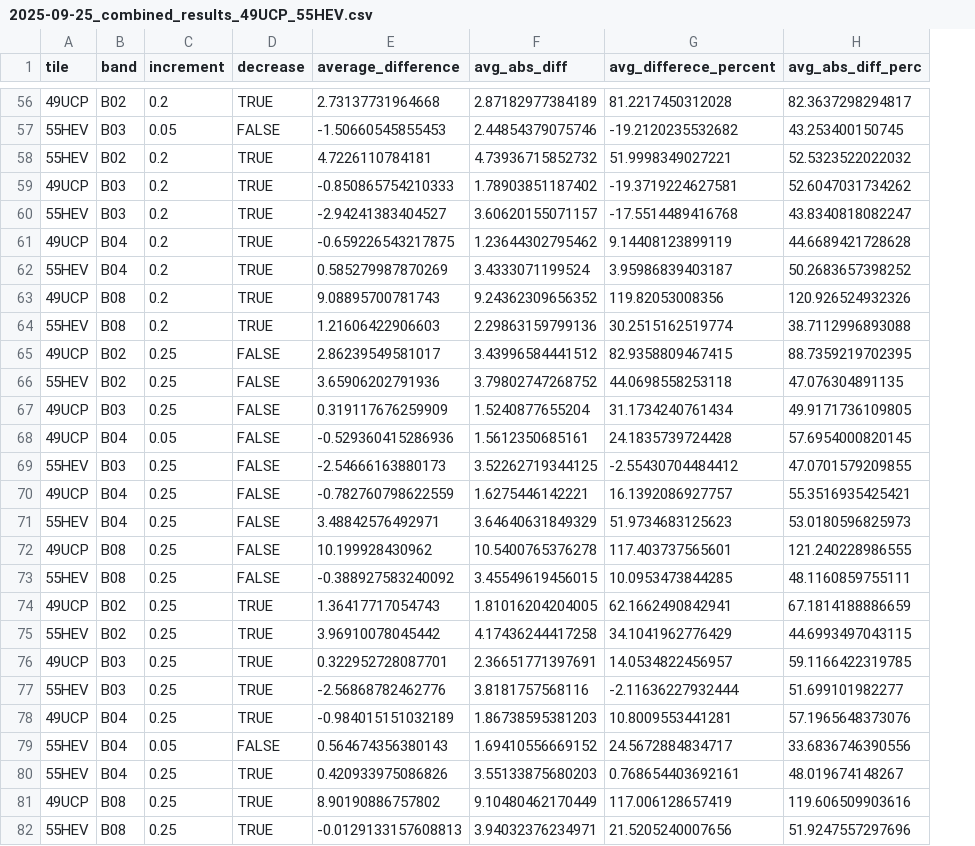
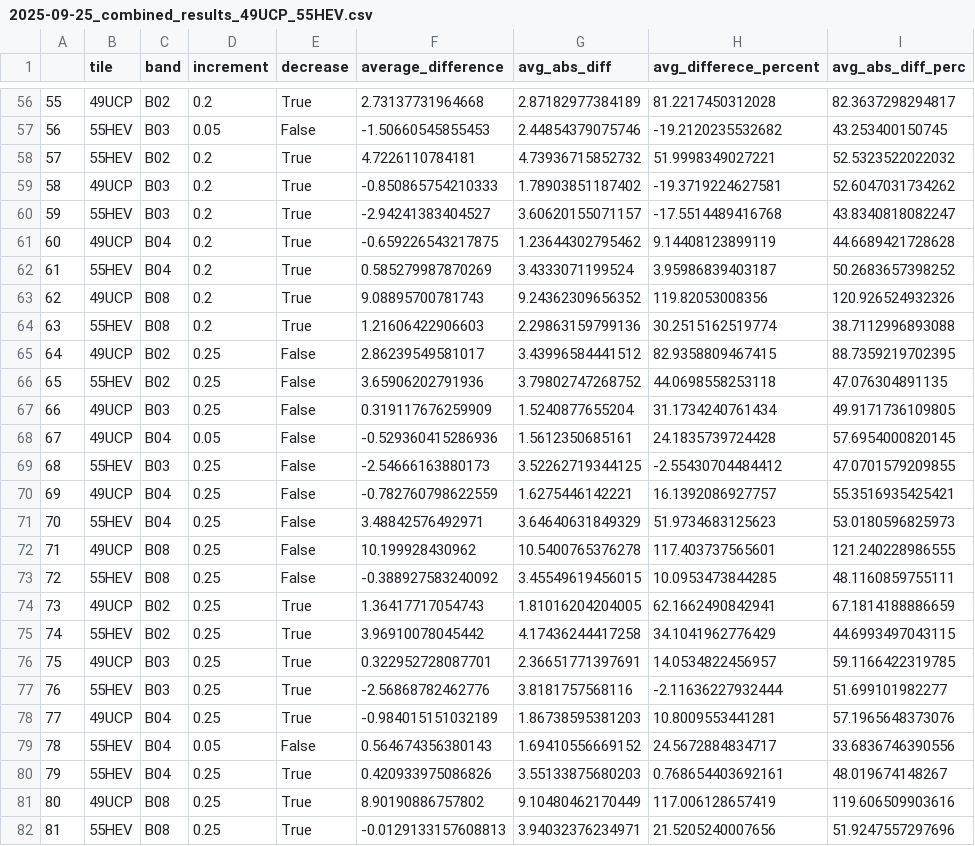
Before and after one commit to ESA99/canopy_height, a CSV file: results/2025-09-25_combined_results_49UCP_55HEV.csv, drawn as a sheet; only a part is shown, gaps mark what is left out; addresses are those after the commit; the diff covers the shown part only; the diff names each change by its address in the sheet, - before the commit and + after, or states it on an @@ line.

Commit message:
decrease result to logical | many new plot types and result plot tests | statistical analysis start

```diff
--- a/results/2025-09-25_combined_results_49UCP_55HEV.csv
+++ b/results/2025-09-25_combined_results_49UCP_55HEV.csv
+column A, rows 56-82: 55 | 56 | 57 | 58 | 59 | 60 | 61 | 62 | 63 | 64 | 65 | 66 | 67 | 68 | 69 | 70 | 71 | 72 | 73 | 74 | 75 | 76 | 77 | 78 | 79 | 80 | 81
-E56 (decrease): TRUE
+E56 (decrease): True
-E57 (decrease): FALSE
+E57 (decrease): False
-E58:E64 (decrease): TRUE
+E58:E64 (decrease): True
-E65:E73 (decrease): FALSE
+E65:E73 (decrease): False
-E74:E78 (decrease): TRUE
+E74:E78 (decrease): True
-E79 (decrease): FALSE
+E79 (decrease): False
-E80:E82 (decrease): TRUE
+E80:E82 (decrease): True
```
Also changed, not shown: 55 edited cells elsewhere in this file, 12 other files.
